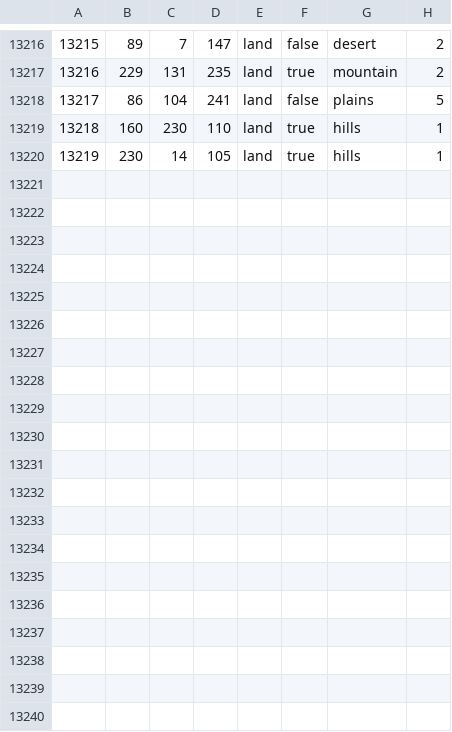
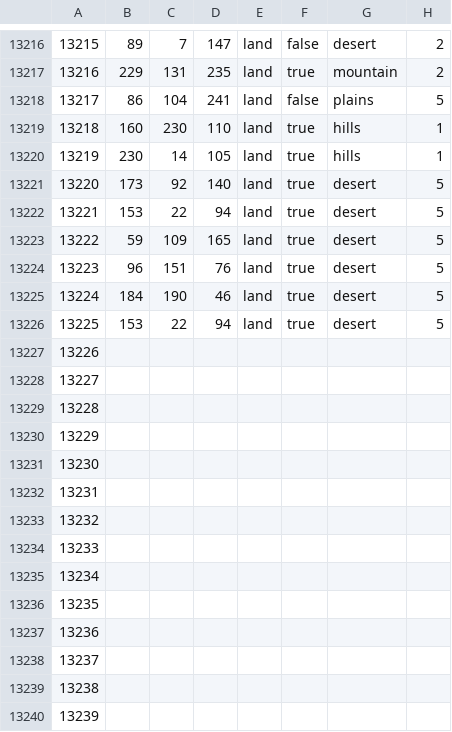
Before and after one commit to ASassyBadger/TFB-OVERHAUL-II, a CSV file: map/definition.csv, drawn as a sheet; only a part is shown, gaps mark what is left out; the diff covers the shown part only; the diff names each change by its address in the sheet, - before the commit and + after, or states it on an @@ line.

```diff
--- a/map/definition.csv
+++ b/map/definition.csv
+row 13221: 13220 | 173 | 92 | 140 | land | true | desert | 5
+row 13222: 13221 | 153 | 22 | 94 | land | true | desert | 5
+row 13223: 13222 | 59 | 109 | 165 | land | true | desert | 5
+row 13224: 13223 | 96 | 151 | 76 | land | true | desert | 5
+row 13225: 13224 | 184 | 190 | 46 | land | true | desert | 5
+row 13226: 13225 | 153 | 22 | 94 | land | true | desert | 5
+row 13227: 13226
+row 13228: 13227
+row 13229: 13228
+row 13230: 13229
+row 13231: 13230
+row 13232: 13231
+row 13233: 13232
+row 13234: 13233
+row 13235: 13234
+row 13236: 13235
+row 13237: 13236
+row 13238: 13237
+row 13239: 13238
+row 13240: 13239
```
Also changed, not shown: 11 added rows elsewhere in this file, 3 other files.
